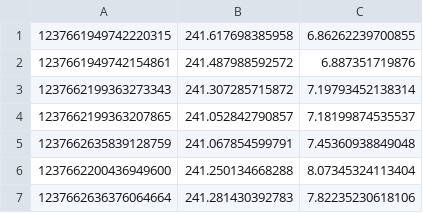
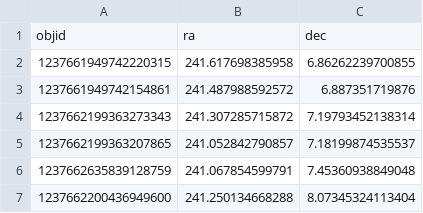
Before and after one commit to metownsend/Data, a CSV file: sdss_EDR_coords.csv, drawn as a sheet; only a part is shown; the shorter side is filled out with more unchanged rows; the diff names each change by its address in the sheet, - before the commit and + after, or states it on an @@ line.

Commit message:
Update sdss_EDR_coords.csv

```diff
--- a/sdss_EDR_coords.csv
+++ b/sdss_EDR_coords.csv
+row 1: objid | ra | dec
```
